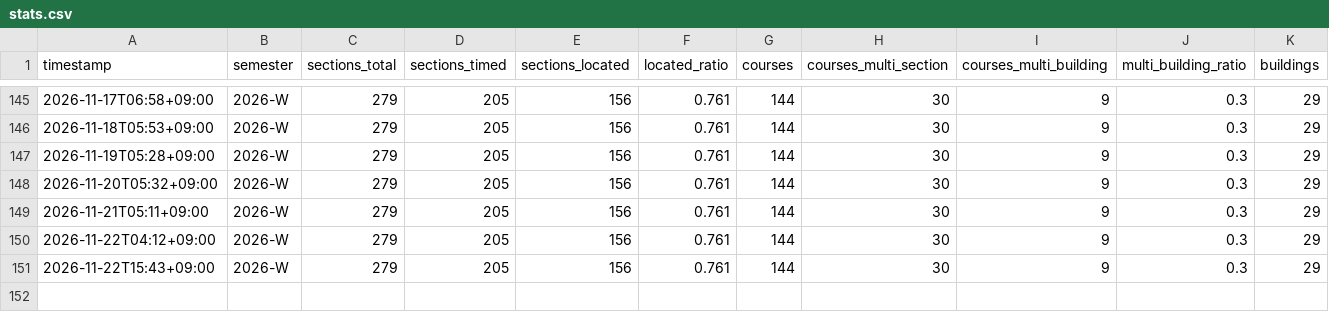
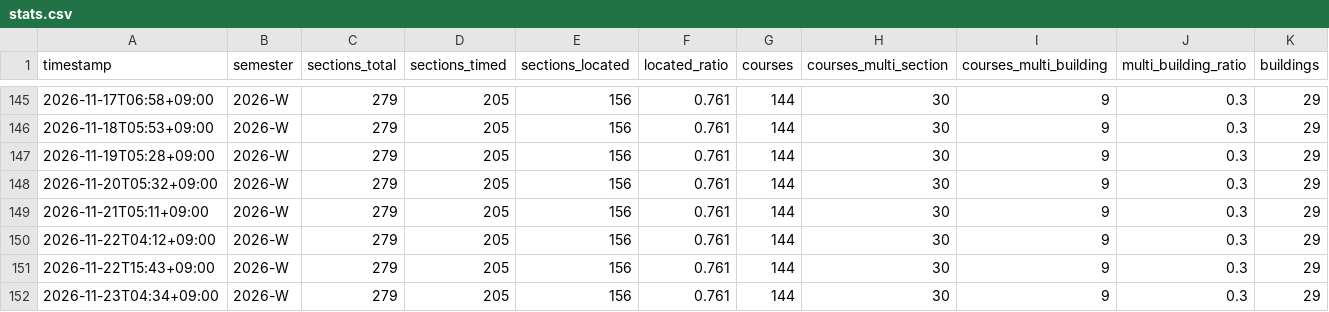
Before and after one commit to archi142857/tt-wizard, a CSV file: data/stats.csv, drawn as a sheet; only a part is shown, gaps mark what is left out; the diff names each change by its address in the sheet, - before the commit and + after, or states it on an @@ line.

```diff
--- a/data/stats.csv
+++ b/data/stats.csv
+row 152: 2026-11-23T04:34+09:00 | 2026-W | 279 | 205 | 156 | 0.761 | 144 | 30 | 9 | 0.3 | 29
```
Also changed, not shown: 2 other files.
